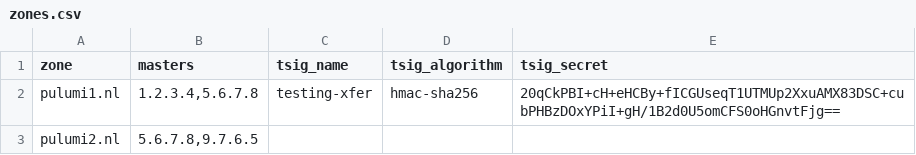
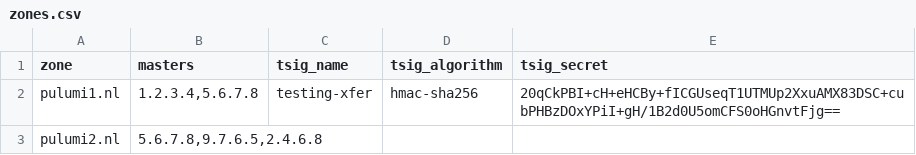
Before and after one commit to jjgrinwis/edgedns-secondary, a CSV file: zones.csv, drawn as a sheet.

Commit message:
changed zones.csv

```diff
--- a/zones.csv
+++ b/zones.csv
@@ -2,2 +2,2 @@ zone;masters;tsig_name;tsig_algorithm;tsig_secret
 pulumi1.nl;1.2.3.4,5.6.7.8;testing-xfer;hmac-sha256;20qCkPBI+cH+eHCBy+fICGUseqT1UTMUp2XxuAMX83DSC+cubPHBzDOxYPiI+gH/1B2d0U5omCFS0oHGnvtFjg==
-pulumi2.nl;5.6.7.8,9.7.6.5
+pulumi2.nl;5.6.7.8,9.7.6.5,2.4.6.8
```
